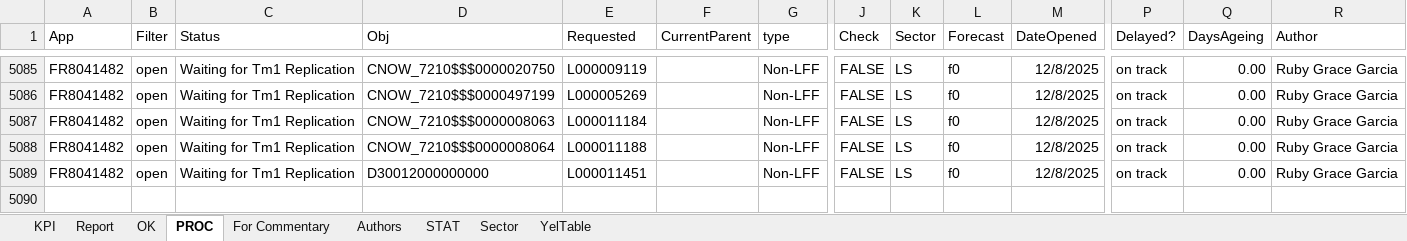
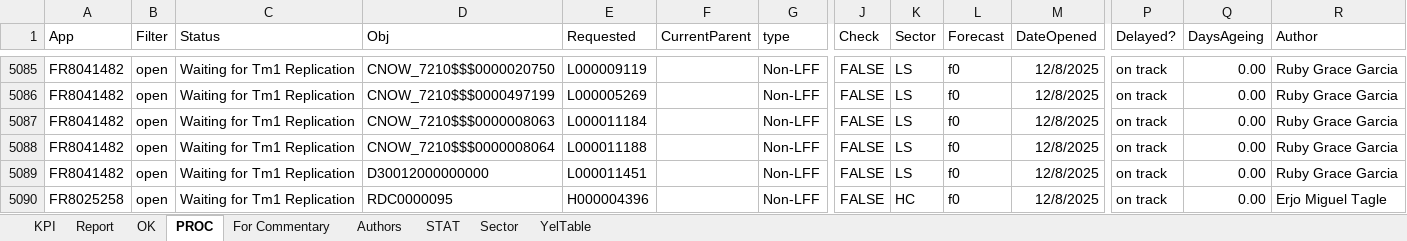
Before and after one commit to violencepierre/GCOH-Tickets-for-Processing, an Excel workbook: F3 2024 mappings.xlsx, sheet PROC, drawn as a sheet; only a part is shown, gaps mark what is left out; values as stored, in another font and other column widths than the file's, no borders; conditional formats and table styles not drawn; rows hold the shown columns only; the diff names each change by its address in the sheet, - before the commit and + after, or states it on an @@ line.

```diff
--- a/F3 2024 mappings.xlsx (sheet PROC)
+++ b/F3 2024 mappings.xlsx (sheet PROC)
+row 5090: FR8025258 | open | Waiting for Tm1 Replication | RDC0000095 | H000004396 |  | Non-LFF | FALSE | HC | f0 | 12/8/2025 | on track | 0.00 | Erjo Miguel Tagle
```
Also changed, not shown: GCOH Structure.xlsx.
